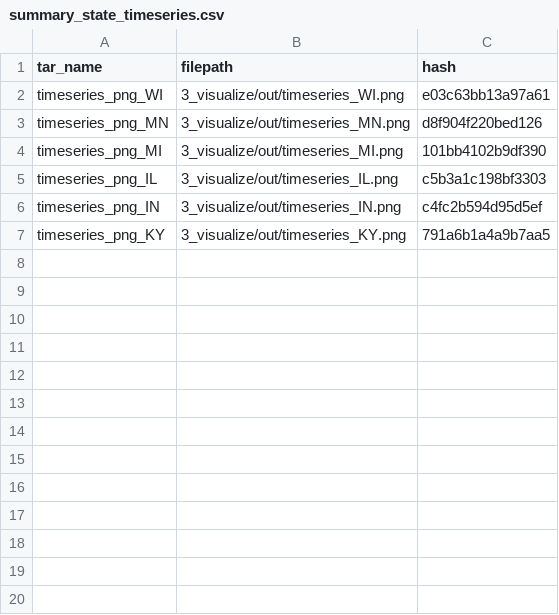
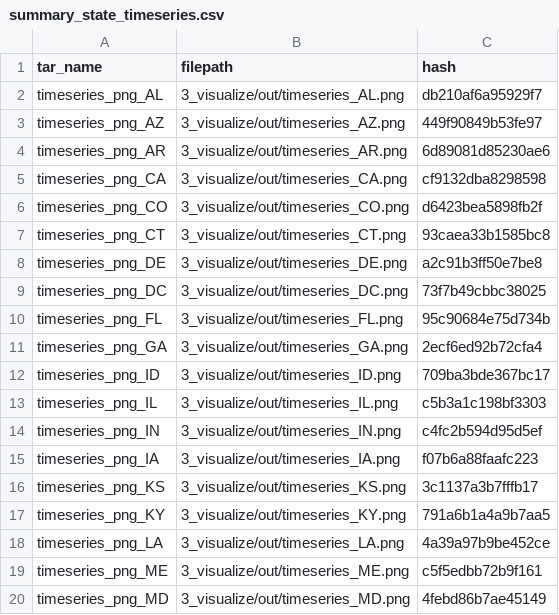
Before and after one commit to elmeraa-usgs/ds-pipelines-targets-3, a CSV file: 3_visualize/log/summary_state_timeseries.csv, drawn as a sheet; only a part is shown; the diff covers the shown part only.

Commit message:
updated summary_state_timeseries to include new addition of states and territories

```diff
--- a/3_visualize/log/summary_state_timeseries.csv
+++ b/3_visualize/log/summary_state_timeseries.csv
@@ -1,7 +1,20 @@
 tar_name,filepath,hash
-timeseries_png_WI,3_visualize/out/timeseries_WI.png,e03c63bb13a97a61
-timeseries_png_MN,3_visualize/out/timeseries_MN.png,d8f904f220bed126
-timeseries_png_MI,3_visualize/out/timeseries_MI.png,101bb4102b9df390
+timeseries_png_AL,3_visualize/out/timeseries_AL.png,db210af6a95929f7
+timeseries_png_AZ,3_visualize/out/timeseries_AZ.png,449f90849b53fe97
+timeseries_png_AR,3_visualize/out/timeseries_AR.png,6d89081d85230ae6
+timeseries_png_CA,3_visualize/out/timeseries_CA.png,cf9132dba8298598
+timeseries_png_CO,3_visualize/out/timeseries_CO.png,d6423bea5898fb2f
+timeseries_png_CT,3_visualize/out/timeseries_CT.png,93caea33b1585bc8
+timeseries_png_DE,3_visualize/out/timeseries_DE.png,a2c91b3ff50e7be8
+timeseries_png_DC,3_visualize/out/timeseries_DC.png,73f7b49cbbc38025
+timeseries_png_FL,3_visualize/out/timeseries_FL.png,95c90684e75d734b
+timeseries_png_GA,3_visualize/out/timeseries_GA.png,2ecf6ed92b72cfa4
+timeseries_png_ID,3_visualize/out/timeseries_ID.png,709ba3bde367bc17
 timeseries_png_IL,3_visualize/out/timeseries_IL.png,c5b3a1c198bf3303
 timeseries_png_IN,3_visualize/out/timeseries_IN.png,c4fc2b594d95d5ef
+timeseries_png_IA,3_visualize/out/timeseries_IA.png,f07b6a88faafc223
+timeseries_png_KS,3_visualize/out/timeseries_KS.png,3c1137a3b7fffb17
 timeseries_png_KY,3_visualize/out/timeseries_KY.png,791a6b1a4a9b7aa5
+timeseries_png_LA,3_visualize/out/timeseries_LA.png,4a39a97b9be452ce
+timeseries_png_ME,3_visualize/out/timeseries_ME.png,c5f5edbb72b9f161
+timeseries_png_MD,3_visualize/out/timeseries_MD.png,4febd86b7ae45149
```
Also changed, not shown: 32 added rows elsewhere in this file.
